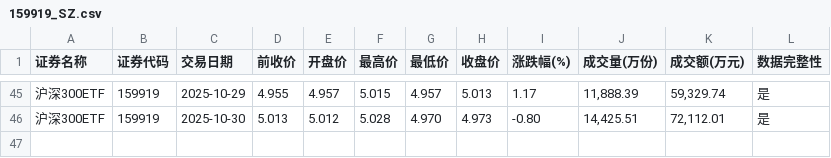
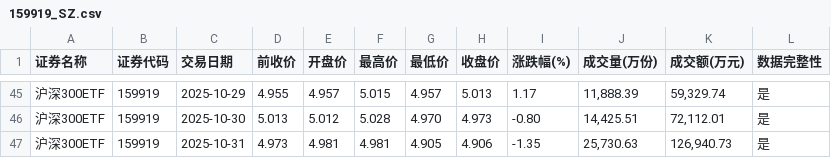
Before and after one commit to t233hao/data, a CSV file: 159919_SZ.csv, drawn as a sheet; only a part is shown, gaps mark what is left out; the diff names each change by its address in the sheet, - before the commit and + after, or states it on an @@ line.

Commit message:
generated today data

```diff
--- a/159919_SZ.csv
+++ b/159919_SZ.csv
+row 47: 沪深300ETF | 159919 | 2025-10-31 | 4.973 | 4.981 | 4.981 | 4.905 | 4.906 | -1.35 | 25,730.63 | 126,940.73 | 是
```
Also changed, not shown: 159629_SZ.csv, 159845_SZ.csv, 9 other files.
